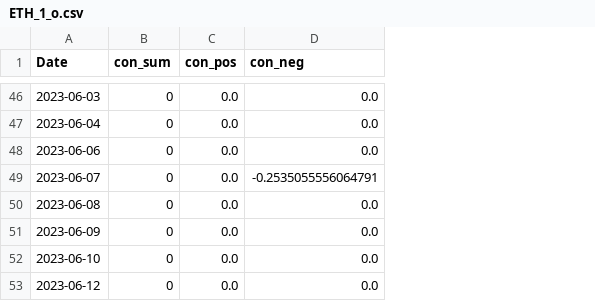
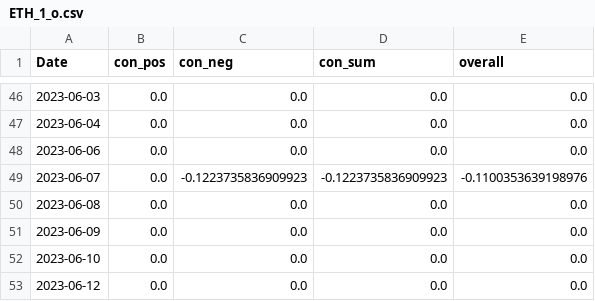
Before and after one commit to CRXIC/QuantConnect, a CSV file: crypto/ETH/ETH_1_o.csv, drawn as a sheet; only a part is shown, gaps mark what is left out; removed rows and columns are numbered as before the commit, all else as after; the diff covers the shown part only; the diff names each change by its address in the sheet, - before the commit and + after, or states it on an @@ line.

```diff
--- a/crypto/ETH/ETH_1_o.csv
+++ b/crypto/ETH/ETH_1_o.csv
-column B (con_sum), rows 46-53: all 0
+column D (con_sum), rows 46-53: 0.0 | 0.0 | 0.0 | -0.1223735836909923 | 0.0 | 0.0 | 0.0 | 0.0
+column E (overall), rows 46-53: 0.0 | 0.0 | 0.0 | -0.1100353639198976 | 0.0 | 0.0 | 0.0 | 0.0
-C49 (con_neg): -0.2535055556064791
+C49 (con_neg): -0.1223735836909923
```
Also changed, not shown: 7 edited cells elsewhere in this file.
